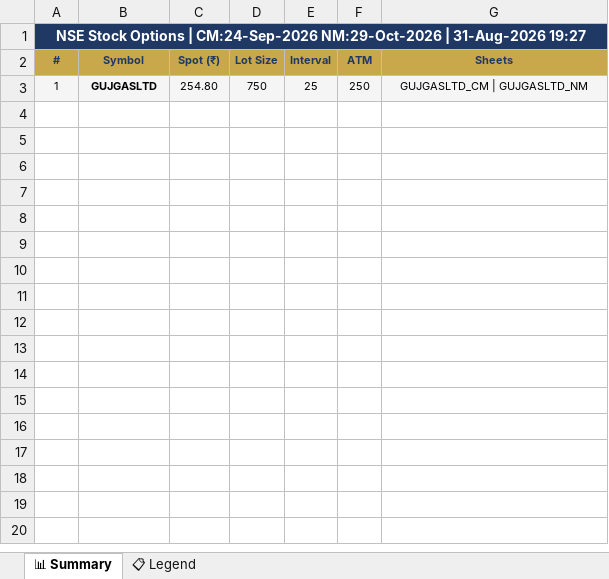
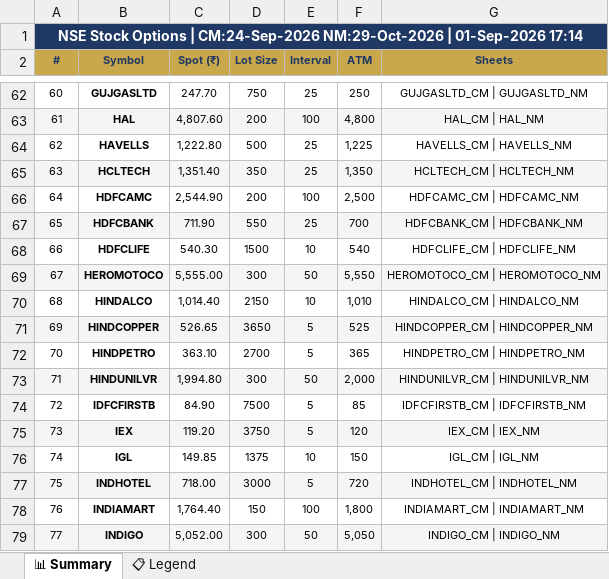
Before and after one commit to spurandhar0/nfo-options-tracker, an Excel workbook: data/stock_options.xlsx, sheet 📊 Summary, drawn as a sheet; only a part is shown, gaps mark what is left out; values as stored, in another font and other column widths than the file's, no borders; addresses are those after the commit; the diff covers the shown part only; the diff names each change by its address in the sheet, - before the commit and + after, or states it on an @@ line.

```diff
--- a/data/stock_options.xlsx (sheet 📊 Summary)
+++ b/data/stock_options.xlsx (sheet 📊 Summary)
-A1 (#): …NM:29-Oct-2026 | 31-Aug-2026 19:27
+A1 (#): …NM:29-Oct-2026 | 01-Sep-2026 17:14
-A62 (#): 1
+A62 (#): 60
-A62:G62 fill: #F5F5F5
+A62:G62 fill: none
-C62 (Spot (₹)): 254.80
+C62 (Spot (₹)): 247.70
+row 63: 61 | HAL | 4,807.60 | 200 | 100 | 4,800 | HAL_CM | HAL_NM
+row 64: 62 | HAVELLS | 1,222.80 | 500 | 25 | 1,225 | HAVELLS_CM | HAVELLS_NM
+row 65: 63 | HCLTECH | 1,351.40 | 350 | 25 | 1,350 | HCLTECH_CM | HCLTECH_NM
+row 66: 64 | HDFCAMC | 2,544.90 | 200 | 100 | 2,500 | HDFCAMC_CM | HDFCAMC_NM
+row 67: 65 | HDFCBANK | 711.90 | 550 | 25 | 700 | HDFCBANK_CM | HDFCBANK_NM
+row 68: 66 | HDFCLIFE | 540.30 | 1500 | 10 | 540 | HDFCLIFE_CM | HDFCLIFE_NM
+row 69: 67 | HEROMOTOCO | 5,555.00 | 300 | 50 | 5,550 | HEROMOTOCO_CM | HEROMOTOCO_NM
+row 70: 68 | HINDALCO | 1,014.40 | 2150 | 10 | 1,010 | HINDALCO_CM | HINDALCO_NM
+row 71: 69 | HINDCOPPER | 526.65 | 3650 | 5 | 525 | HINDCOPPER_CM | HINDCOPPER_NM
+row 72: 70 | HINDPETRO | 363.10 | 2700 | 5 | 365 | HINDPETRO_CM | HINDPETRO_NM
+row 73: 71 | HINDUNILVR | 1,994.80 | 300 | 50 | 2,000 | HINDUNILVR_CM | HINDUNILVR_NM
+row 74: 72 | IDFCFIRSTB | 84.90 | 7500 | 5 | 85 | IDFCFIRSTB_CM | IDFCFIRSTB_NM
+row 75: 73 | IEX | 119.20 | 3750 | 5 | 120 | IEX_CM | IEX_NM
+row 76: 74 | IGL | 149.85 | 1375 | 10 | 150 | IGL_CM | IGL_NM
+row 77: 75 | INDHOTEL | 718.00 | 3000 | 5 | 720 | INDHOTEL_CM | INDHOTEL_NM
+row 78: 76 | INDIAMART | 1,764.40 | 150 | 100 | 1,800 | INDIAMART_CM | INDIAMART_NM
+row 79: 77 | INDIGO | 5,052.00 | 300 | 50 | 5,050 | INDIGO_CM | INDIGO_NM
```
Also changed, not shown: 142 added rows elsewhere in this sheet, 1 other file.
